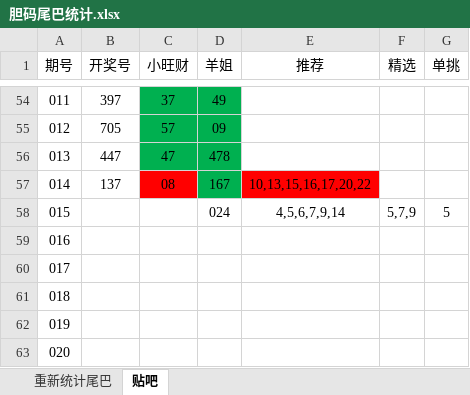
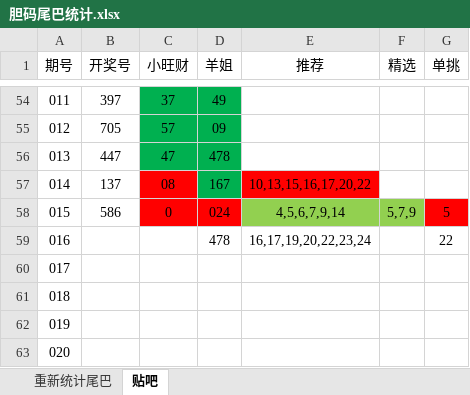
Before and after one commit to huahua495/Third3DOpenNums, an Excel workbook: src/lottery/third3d/胆码尾巴统计.xlsx, sheet 贴吧, drawn as a sheet; only a part is shown, gaps mark what is left out; values as stored, in another font and other column widths than the file's, no borders; the diff names each change by its address in the sheet, - before the commit and + after, or states it on an @@ line.

```diff
--- a/src/lottery/third3d/胆码尾巴统计.xlsx (sheet 贴吧)
+++ b/src/lottery/third3d/胆码尾巴统计.xlsx (sheet 贴吧)
-B58 (开奖号): (empty)
+B58 (开奖号): 586
-C58 (小旺财): (empty)
+C58 (小旺财): 0
-C58:D58 fill: none
+C58:D58 fill: #FF0000
-E58:F58 fill: none
+E58:F58 fill: #92D050
-G58 fill: none
+G58 fill: #FF0000
-D59 (羊姐): (empty)
+D59 (羊姐): 478
-E59 (推荐): (empty)
+E59 (推荐): 16,17,19,20,22,23,24
-G59 (单挑): (empty)
+G59 (单挑): 22
```
Also changed, not shown: sheet 重新统计尾巴, 12 other files.
